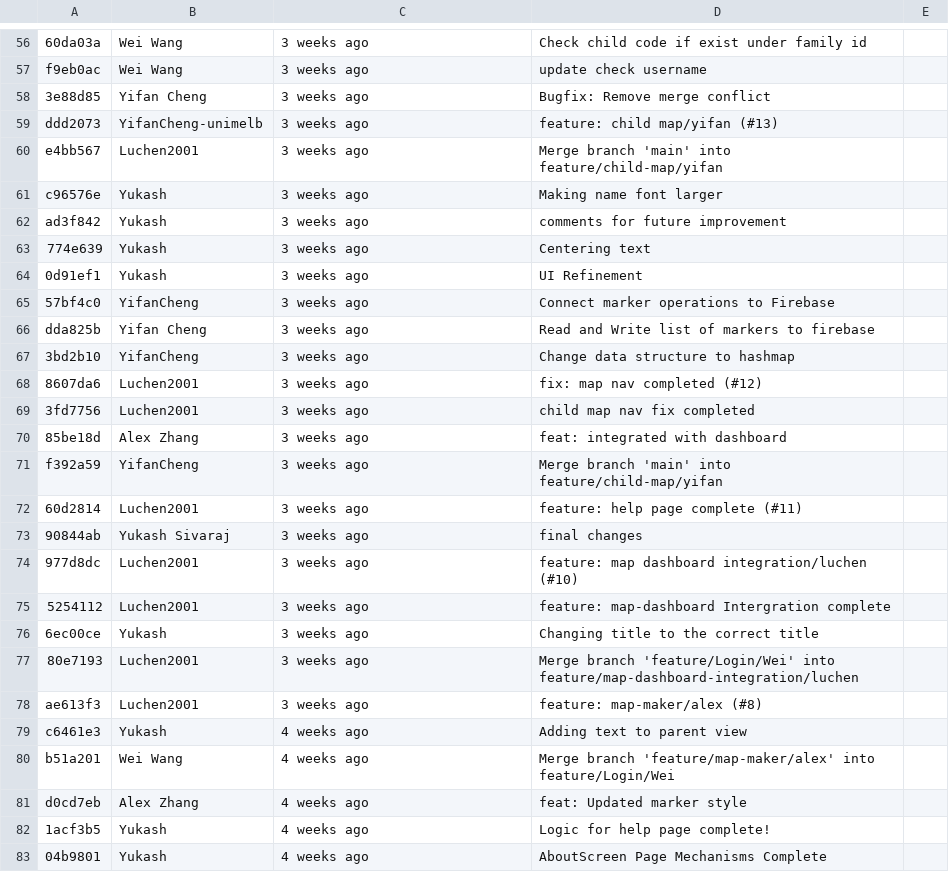
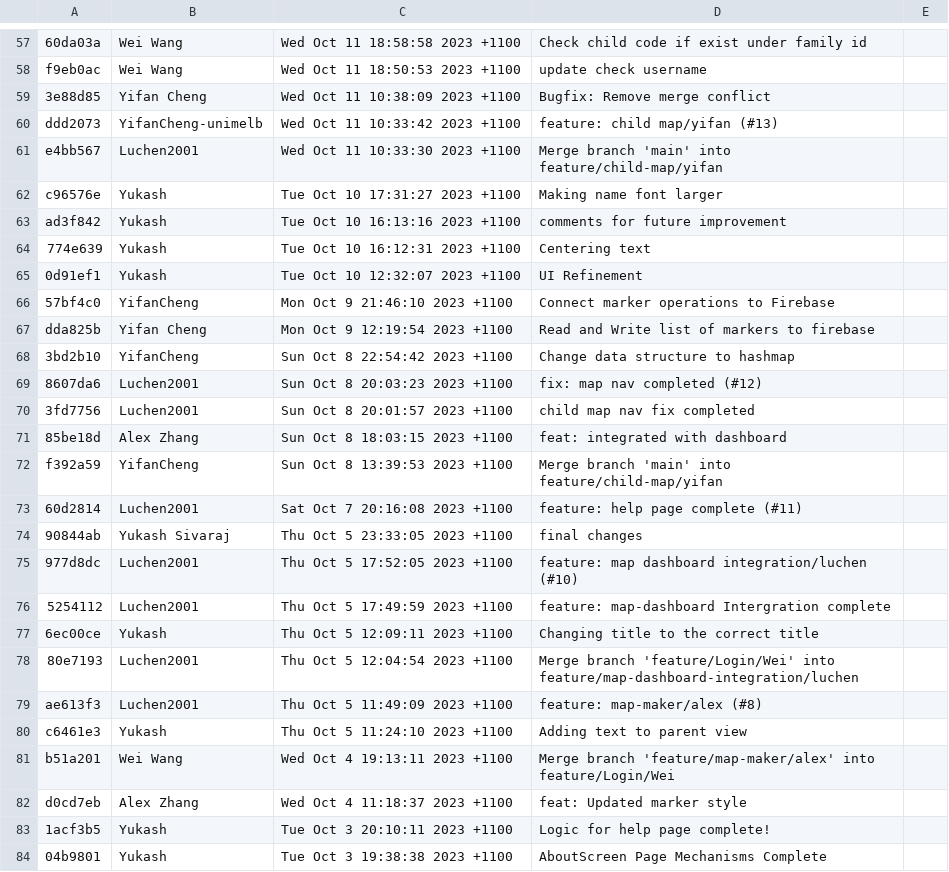
Before and after one commit to YSPlop/COMP90018_Ass2, a CSV file: submission_documents/merges_log.csv, drawn as a sheet; only a part is shown, gaps mark what is left out; addresses are those after the commit; the diff covers the shown part only; the diff names each change by its address in the sheet, - before the commit and + after, or states it on an @@ line.

```diff
--- a/submission_documents/merges_log.csv
+++ b/submission_documents/merges_log.csv
-C57: 3 weeks ago
+C57: Wed Oct 11 18:58:58 2023 +1100
-C58: 3 weeks ago
+C58: Wed Oct 11 18:50:53 2023 +1100
-C59: 3 weeks ago
+C59: Wed Oct 11 10:38:09 2023 +1100
-C60: 3 weeks ago
+C60: Wed Oct 11 10:33:42 2023 +1100
-C61: 3 weeks ago
+C61: Wed Oct 11 10:33:30 2023 +1100
-C62: 3 weeks ago
+C62: Tue Oct 10 17:31:27 2023 +1100
-C63: 3 weeks ago
+C63: Tue Oct 10 16:13:16 2023 +1100
-C64: 3 weeks ago
+C64: Tue Oct 10 16:12:31 2023 +1100
-C65: 3 weeks ago
+C65: Tue Oct 10 12:32:07 2023 +1100
-C66: 3 weeks ago
+C66: Mon Oct 9 21:46:10 2023 +1100
-C67: 3 weeks ago
+C67: Mon Oct 9 12:19:54 2023 +1100
-C68: 3 weeks ago
+C68: Sun Oct 8 22:54:42 2023 +1100
-C69: 3 weeks ago
+C69: Sun Oct 8 20:03:23 2023 +1100
-C70: 3 weeks ago
+C70: Sun Oct 8 20:01:57 2023 +1100
-C71: 3 weeks ago
+C71: Sun Oct 8 18:03:15 2023 +1100
-C72: 3 weeks ago
+C72: Sun Oct 8 13:39:53 2023 +1100
-C73: 3 weeks ago
+C73: Sat Oct 7 20:16:08 2023 +1100
-C74: 3 weeks ago
+C74: Thu Oct 5 23:33:05 2023 +1100
-C75: 3 weeks ago
+C75: Thu Oct 5 17:52:05 2023 +1100
-C76: 3 weeks ago
+C76: Thu Oct 5 17:49:59 2023 +1100
-C77: 3 weeks ago
+C77: Thu Oct 5 12:09:11 2023 +1100
-C78: 3 weeks ago
+C78: Thu Oct 5 12:04:54 2023 +1100
-C79: 3 weeks ago
+C79: Thu Oct 5 11:49:09 2023 +1100
-C80: 4 weeks ago
+C80: Thu Oct 5 11:24:10 2023 +1100
-C81: 4 weeks ago
+C81: Wed Oct 4 19:13:11 2023 +1100
-C82: 4 weeks ago
+C82: Wed Oct 4 11:18:37 2023 +1100
-C83: 4 weeks ago
+C83: Tue Oct 3 20:10:11 2023 +1100
-C84: 4 weeks ago
+C84: Tue Oct 3 19:38:38 2023 +1100
```
Also changed, not shown: 1 added row and 107 edited cells elsewhere in this file, submission_documents/no_merges_log.csv.
